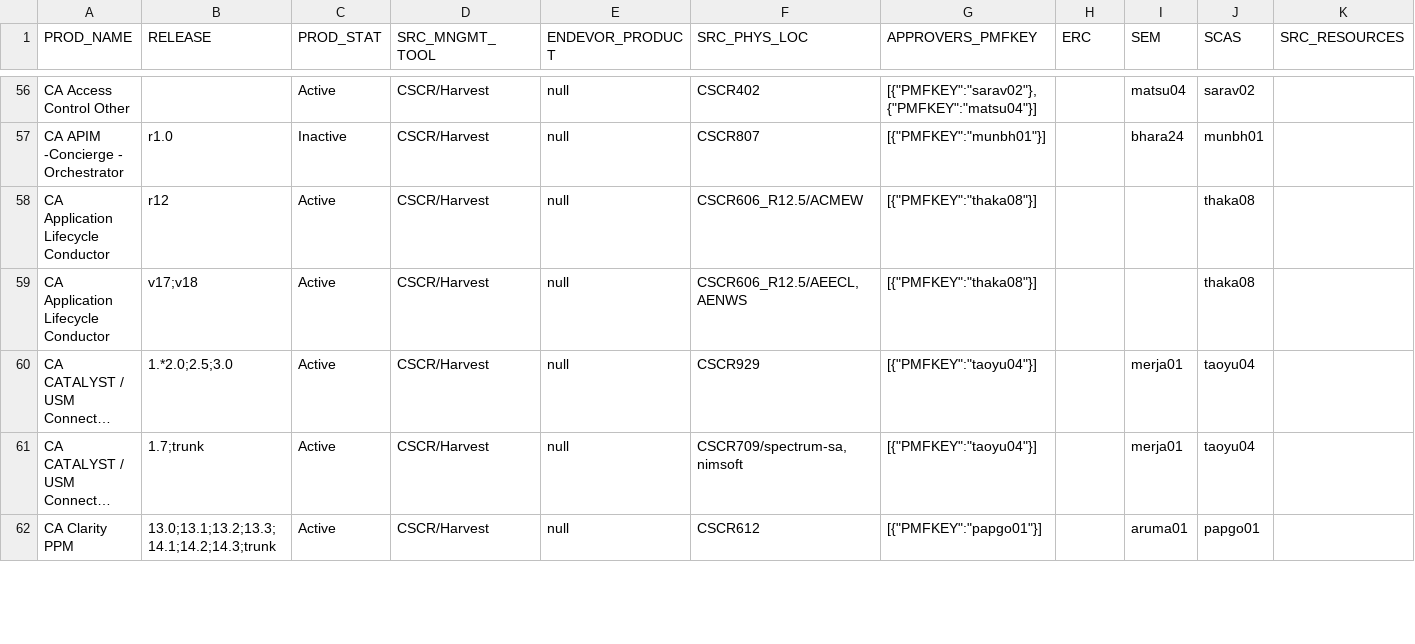
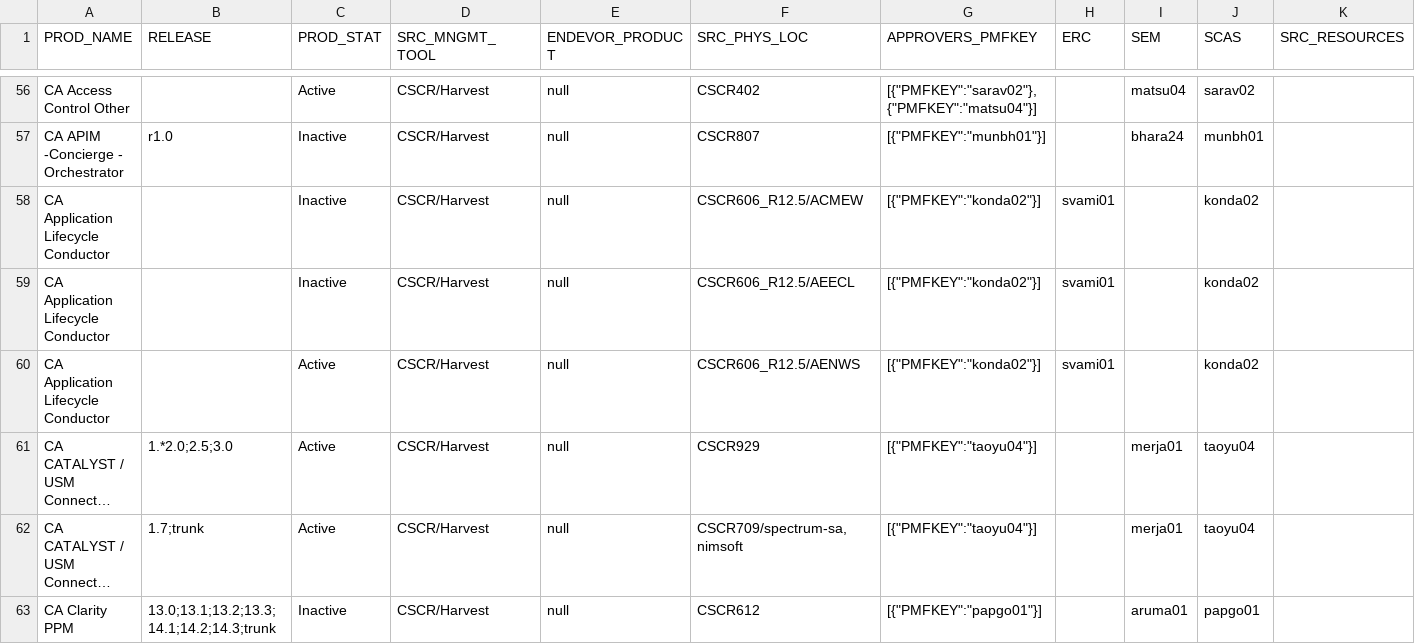
Before and after one commit to morjo02jm/SCM-Attestation-CAHarvest-LDAP, a TSV file: scmldap/SourceMinder_Product_Contacts.tsv, drawn as a sheet; only a part is shown, gaps mark what is left out; long unchanged cells end in …; addresses are those after the commit; rows hold the shown columns only; the diff covers the shown part only; the diff names each change by its address in the sheet, - before the commit and + after, or states it on an @@ line.

Commit message:
contact changes

```diff
--- a/scmldap/SourceMinder_Product_Contacts.tsv
+++ b/scmldap/SourceMinder_Product_Contacts.tsv
-B58 (RELEASE): r12
+B58 (RELEASE): (empty)
-C58 (PROD_STAT): Active
+C58 (PROD_STAT): Inactive
-G58 (APPROVERS_PMFKEY): [{"PMFKEY":"thaka08"}]
+G58 (APPROVERS_PMFKEY): [{"PMFKEY":"konda02"}]
-H58 (ERC): (empty)
+H58 (ERC): svami01
-J58 (SCAS): thaka08
+J58 (SCAS): konda02
+row 59: CA Application Lifecycle Conductor |  | Inactive | CSCR/Harvest | null | CSCR606_R12.5/AEECL | [{"PMFKEY":"konda02"}] | svami01 |  | konda02
-B60 (RELEASE): v17;v18
+B60 (RELEASE): (empty)
-F60 (SRC_PHYS_LOC): CSCR606_R12.5/AEECL,AENWS
+F60 (SRC_PHYS_LOC): CSCR606_R12.5/AENWS
-G60 (APPROVERS_PMFKEY): [{"PMFKEY":"thaka08"}]
+G60 (APPROVERS_PMFKEY): [{"PMFKEY":"konda02"}]
-H60 (ERC): (empty)
+H60 (ERC): svami01
-J60 (SCAS): thaka08
+J60 (SCAS): konda02
-C63 (PROD_STAT): Active
+C63 (PROD_STAT): Inactive
```
Also changed, not shown: 5 added rows, 2 removed rows and 105 edited cells elsewhere in this file, 1 other file.
